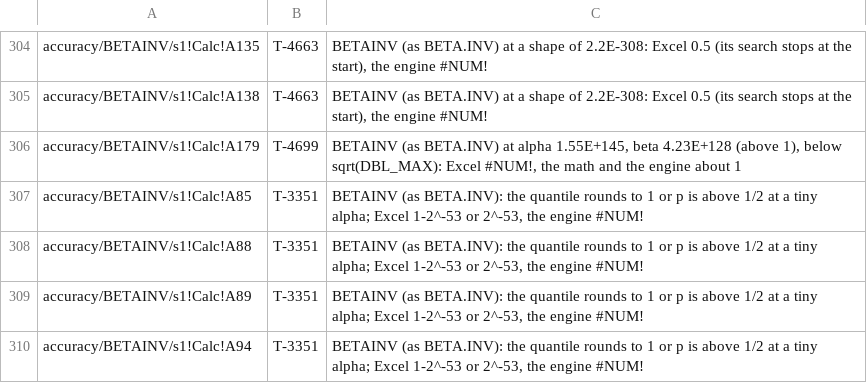
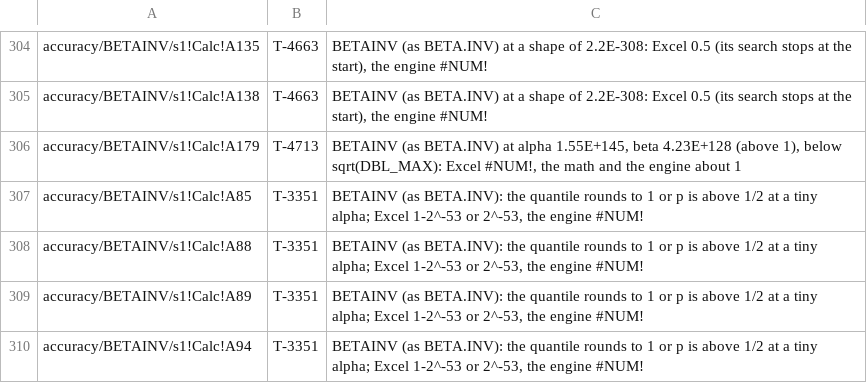
Before and after one commit to SteveCoInc/rustsheet, a TSV file: eval/accuracy/known-failures.tsv, drawn as a sheet; only a part is shown, gaps mark what is left out.

```diff
--- a/eval/accuracy/known-failures.tsv
+++ b/eval/accuracy/known-failures.tsv
@@ -305,3 +305,3 @@ accuracy/BETAINV/s1!Calc!A135	T-4663	BETAINV (as BETA.INV) at a shape of 2.2E-30
 accuracy/BETAINV/s1!Calc!A138	T-4663	BETAINV (as BETA.INV) at a shape of 2.2E-308: Excel 0.5 (its search stops at the start), the engine #NUM!
-accuracy/BETAINV/s1!Calc!A179	T-4699	BETAINV (as BETA.INV) at alpha 1.55E+145, beta 4.23E+128 (above 1), below sqrt(DBL_MAX): Excel #NUM!, the math and the engine about 1
+accuracy/BETAINV/s1!Calc!A179	T-4713	BETAINV (as BETA.INV) at alpha 1.55E+145, beta 4.23E+128 (above 1), below sqrt(DBL_MAX): Excel #NUM!, the math and the engine about 1
 accuracy/BETAINV/s1!Calc!A85	T-3351	BETAINV (as BETA.INV): the quantile rounds to 1 or p is above 1/2 at a tiny alpha; Excel 1-2^-53 or 2^-53, the engine #NUM!
```
Also changed, not shown: 4 other files.
